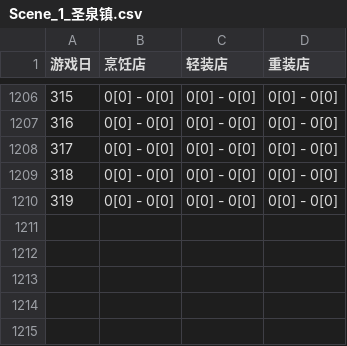
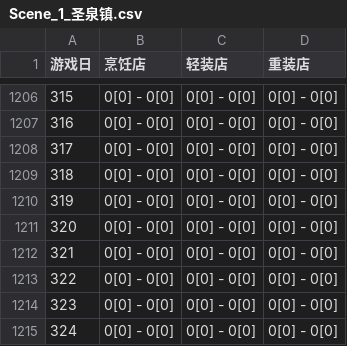
Before and after one commit to zlex001/LOA-Server, a CSV file: Library/Logs/Economy/Scene_1_圣泉镇.csv, drawn as a sheet; only a part is shown, gaps mark what is left out.

```diff
--- a/Library/Logs/Economy/Scene_1_圣泉镇.csv
+++ b/Library/Logs/Economy/Scene_1_圣泉镇.csv
@@ -1210 +1210,6 @@
 319,0[0] - 0[0],0[0] - 0[0],0[0] - 0[0]
+320,0[0] - 0[0],0[0] - 0[0],0[0] - 0[0]
+321,0[0] - 0[0],0[0] - 0[0],0[0] - 0[0]
+322,0[0] - 0[0],0[0] - 0[0],0[0] - 0[0]
+323,0[0] - 0[0],0[0] - 0[0],0[0] - 0[0]
+324,0[0] - 0[0],0[0] - 0[0],0[0] - 0[0]
```
Also changed, not shown: Library/Logs/Economy/Scene_2_地下城.csv, Library/Logs/Economy/Scene_3_雾都.csv, 5 other files.
